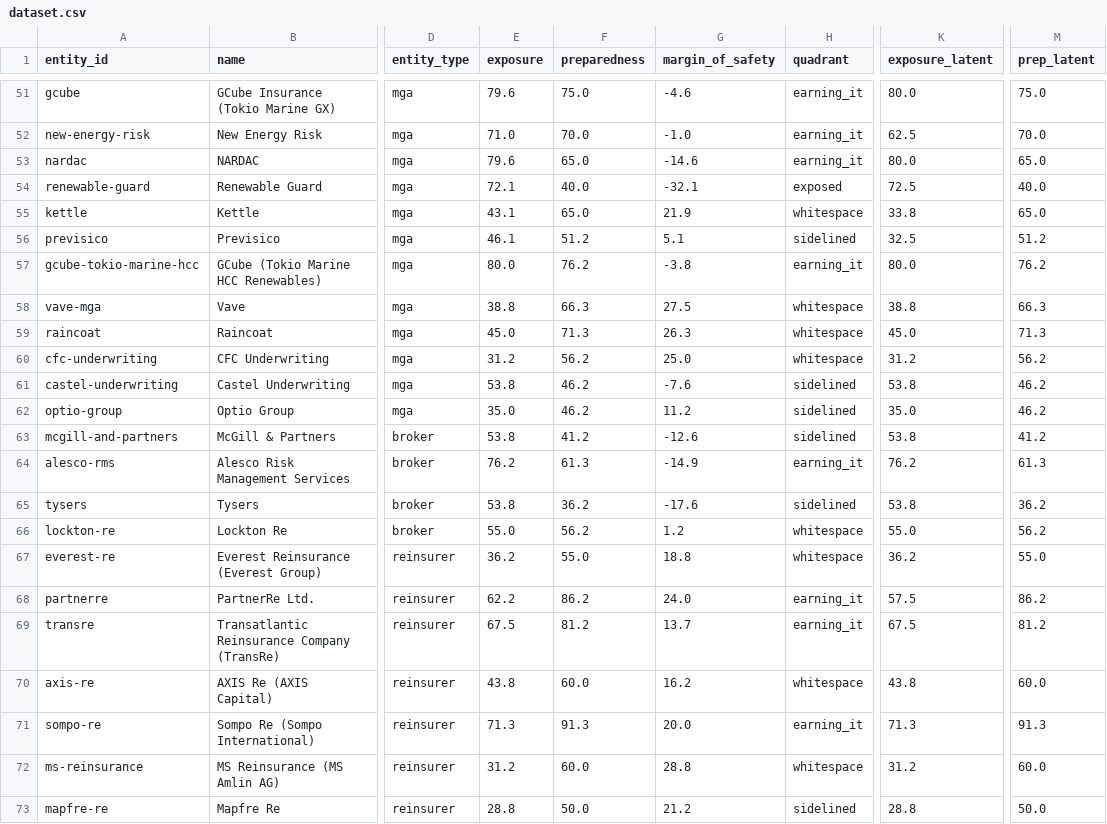
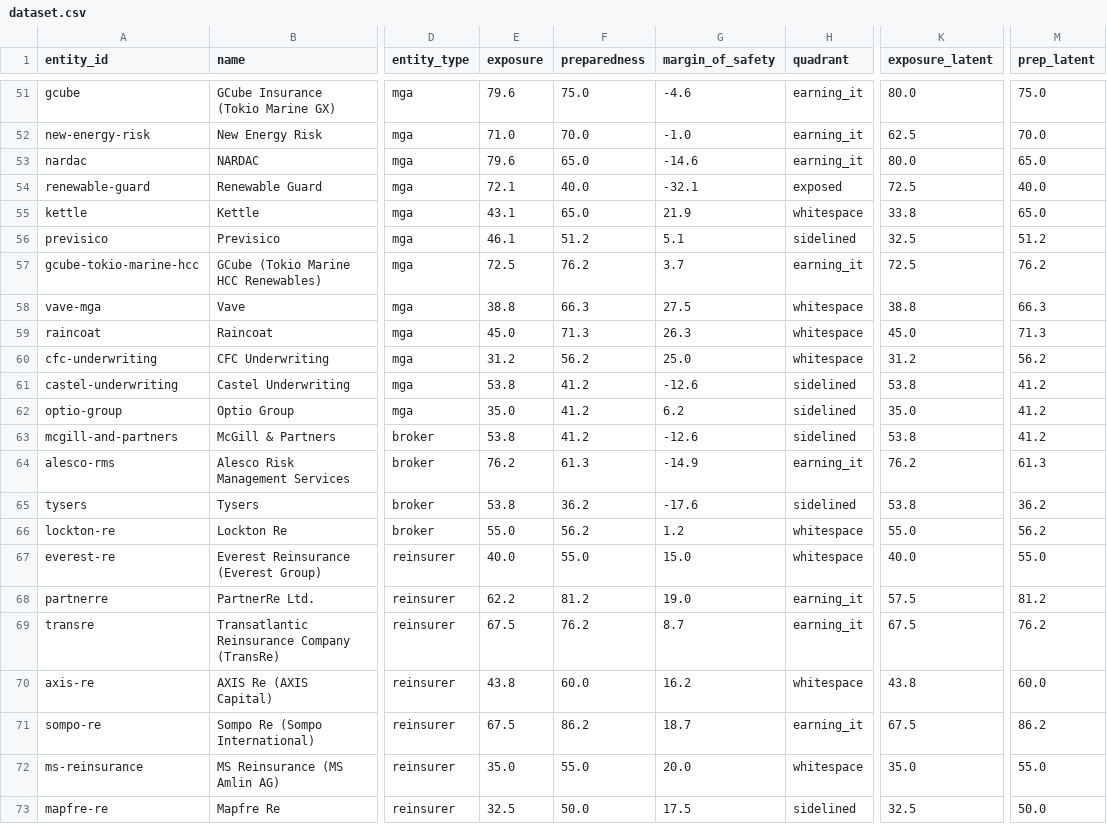
Before and after one commit to anyatrofimova-a11y/nfri, a CSV file: data/dataset.csv, drawn as a sheet; only a part is shown, gaps mark what is left out; the diff covers the shown part only; the diff names each change by its address in the sheet, - before the commit and + after, or states it on an @@ line.

```diff
--- a/data/dataset.csv
+++ b/data/dataset.csv
-E57 (exposure): 80.0
+E57 (exposure): 72.5
-G57 (margin_of_safety): -3.8
+G57 (margin_of_safety): 3.7
-K57 (exposure_latent): 80.0
+K57 (exposure_latent): 72.5
-F61:F62 (preparedness): 46.2
+F61:F62 (preparedness): 41.2
-G61 (margin_of_safety): -7.6
+G61 (margin_of_safety): -12.6
-M61:M62 (prep_latent): 46.2
+M61:M62 (prep_latent): 41.2
-G62 (margin_of_safety): 11.2
+G62 (margin_of_safety): 6.2
-E67 (exposure): 36.2
+E67 (exposure): 40.0
-G67 (margin_of_safety): 18.8
+G67 (margin_of_safety): 15.0
-K67 (exposure_latent): 36.2
+K67 (exposure_latent): 40.0
-F68 (preparedness): 86.2
+F68 (preparedness): 81.2
-G68 (margin_of_safety): 24.0
+G68 (margin_of_safety): 19.0
-M68 (prep_latent): 86.2
+M68 (prep_latent): 81.2
-F69 (preparedness): 81.2
+F69 (preparedness): 76.2
-G69 (margin_of_safety): 13.7
+G69 (margin_of_safety): 8.7
-M69 (prep_latent): 81.2
+M69 (prep_latent): 76.2
-E71 (exposure): 71.3
+E71 (exposure): 67.5
-F71 (preparedness): 91.3
+F71 (preparedness): 86.2
-G71 (margin_of_safety): 20.0
+G71 (margin_of_safety): 18.7
-K71 (exposure_latent): 71.3
+K71 (exposure_latent): 67.5
-M71 (prep_latent): 91.3
+M71 (prep_latent): 86.2
-E72 (exposure): 31.2
+E72 (exposure): 35.0
-F72 (preparedness): 60.0
+F72 (preparedness): 55.0
-G72 (margin_of_safety): 28.8
+G72 (margin_of_safety): 20.0
-K72 (exposure_latent): 31.2
+K72 (exposure_latent): 35.0
-M72 (prep_latent): 60.0
+M72 (prep_latent): 55.0
-E73 (exposure): 28.8
+E73 (exposure): 32.5
-G73 (margin_of_safety): 21.2
+G73 (margin_of_safety): 17.5
-K73 (exposure_latent): 28.8
+K73 (exposure_latent): 32.5
```
Also changed, not shown: 58 edited cells elsewhere in this file, site/data/dataset.csv, 40 other files.
